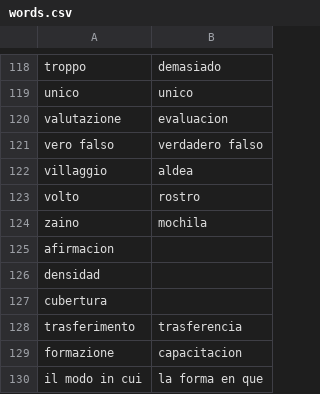
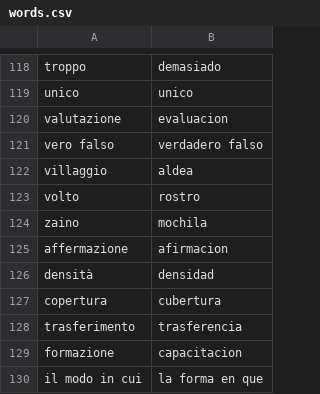
Before and after one commit to Chiquadro841/Espanol_app, a CSV file: words.csv, drawn as a sheet; only a part is shown, gaps mark what is left out; removed rows and columns are numbered as before the commit, all else as after; the diff names each change by its address in the sheet, - before the commit and + after, or states it on an @@ line.

Commit message:
Update Italian to Spanish translations in words.csv

```diff
--- a/words.csv
+++ b/words.csv
-row 125: afirmacion
-row 126: densidad
-row 127: cubertura
+row 125: affermazione | afirmacion
+row 126: densità | densidad
+row 127: copertura | cubertura
```
